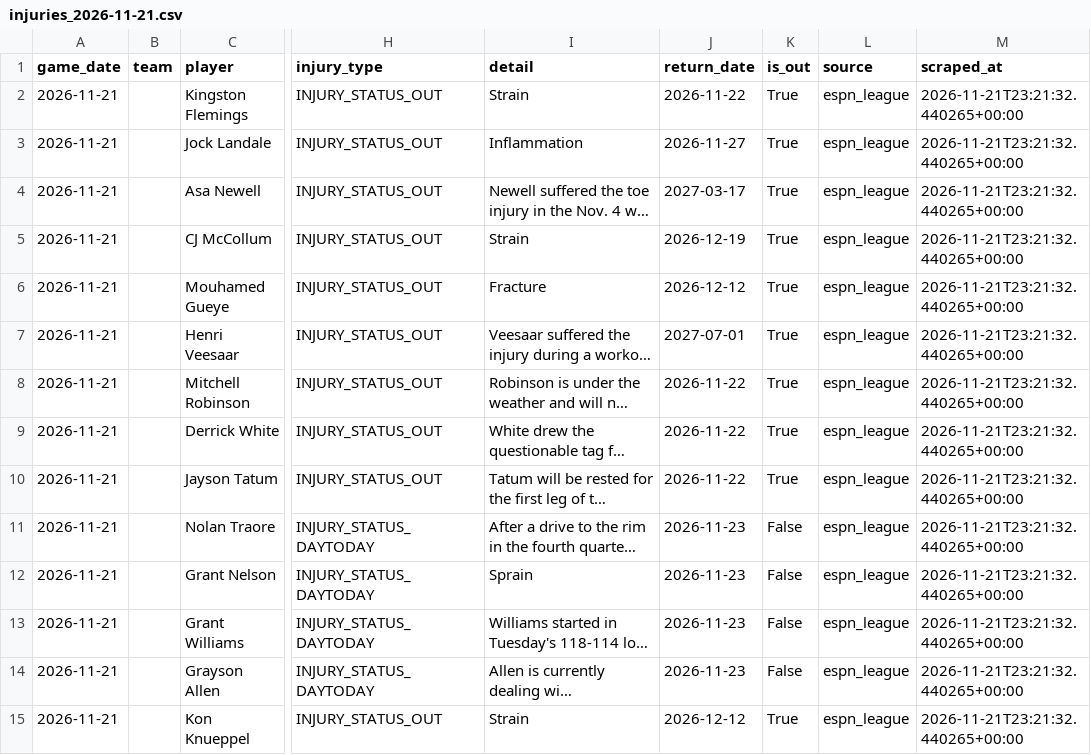
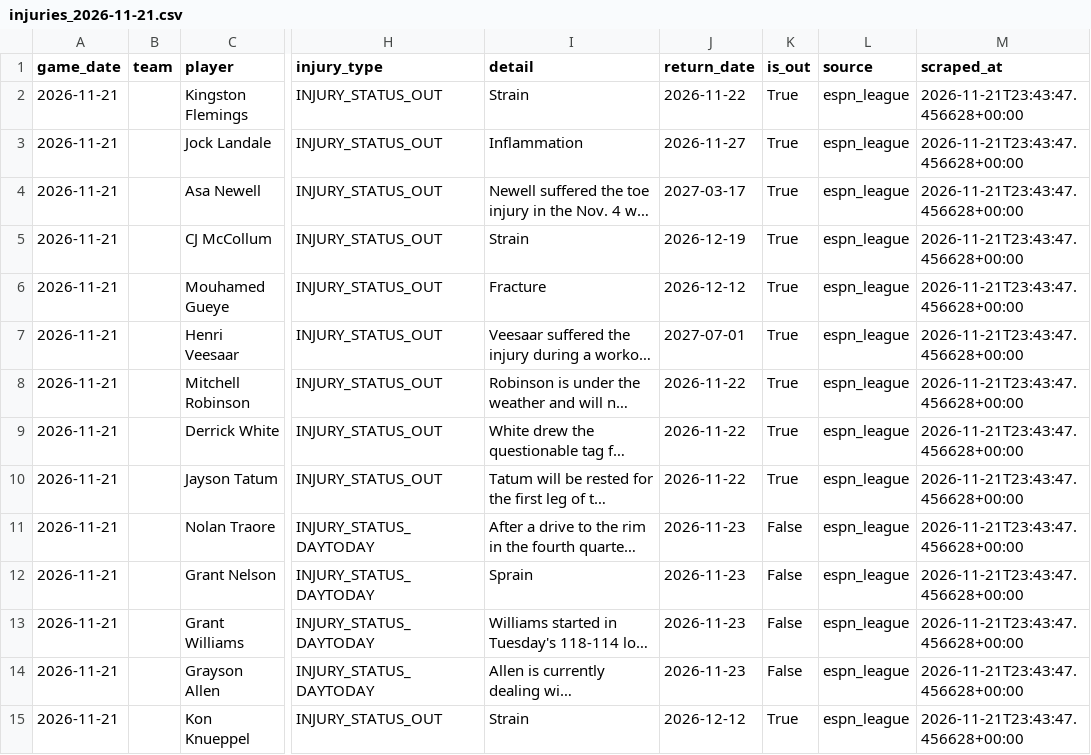
Before and after one commit to bigtyme2k3/Nba-model, a CSV file: data/raw/injuries_2026-11-21.csv, drawn as a sheet; only a part is shown, gaps mark what is left out; long unchanged cells end in …; the diff covers the shown part only; the diff names each change by its address in the sheet, - before the commit and + after, or states it on an @@ line.

```diff
--- a/data/raw/injuries_2026-11-21.csv
+++ b/data/raw/injuries_2026-11-21.csv
-M2:M15 (scraped_at): 2026-11-21T23:21:32.440265+00:00
+M2:M15 (scraped_at): 2026-11-21T23:43:47.456628+00:00
```
Also changed, not shown: 96 edited cells elsewhere in this file, data/raw/injuries_today.csv, data/raw/odds_2026-11-21.csv, 18 other files.
